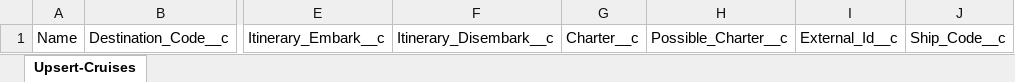
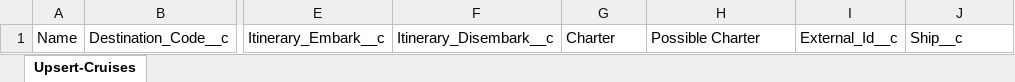
Before and after one commit to Uncruise/Salesforce-Importer, an Excel workbook: Clients/UCA/UCA-Cruises_Upsert_Prod.xlsx, sheet Upsert-Cruises, drawn as a sheet; only a part is shown, gaps mark what is left out; values as stored, in another font and other column widths than the file's, no borders; table styles not drawn; the diff names each change by its address in the sheet, - before the commit and + after, or states it on an @@ line.

```diff
--- a/Clients/UCA/UCA-Cruises_Upsert_Prod.xlsx (sheet Upsert-Cruises)
+++ b/Clients/UCA/UCA-Cruises_Upsert_Prod.xlsx (sheet Upsert-Cruises)
-G1: Charter__c
+G1: Charter
-H1: Possible_Charter__c
+H1: Possible Charter
-J1: Ship_Code__c
+J1: Ship__c
```
Also changed, not shown: Clients/UCA/UCA-Cabins_Upsert_Prod.xlsx, Clients/UCA/UCA-Dynamics_Prod.xlsx, 5 other files.
